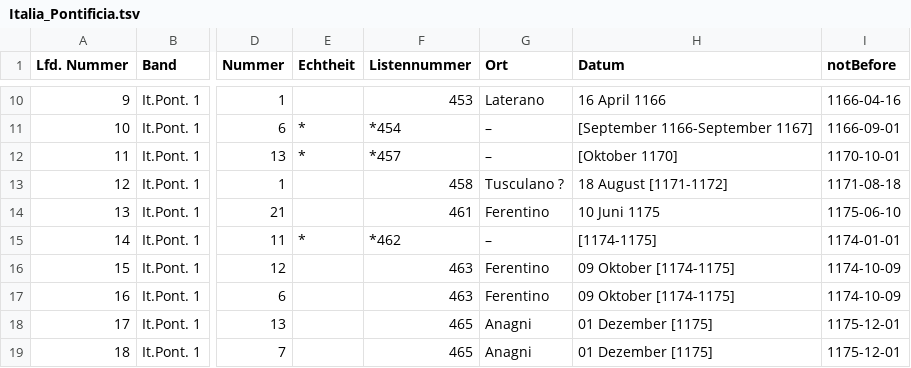
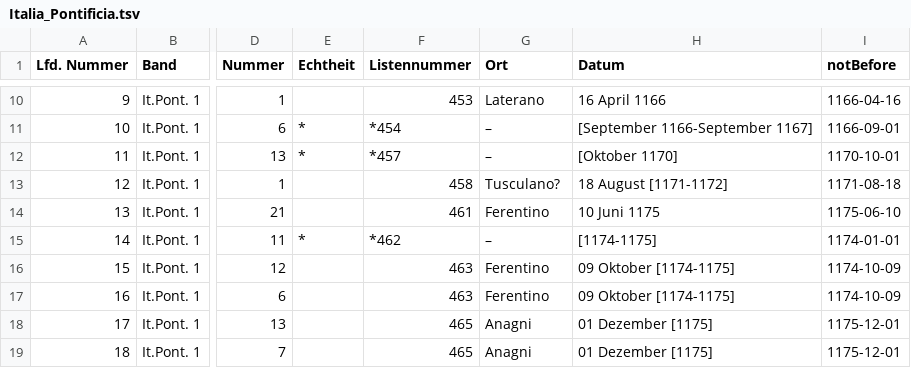
Before and after one commit to cceh/FormierungEuropas, a TSV file: TSV/Italia_Pontificia.tsv, drawn as a sheet; only a part is shown, gaps mark what is left out; the diff covers the shown part only; the diff names each change by its address in the sheet, - before the commit and + after, or states it on an @@ line.

```diff
--- a/TSV/Italia_Pontificia.tsv
+++ b/TSV/Italia_Pontificia.tsv
-G13 (Ort): Tusculano ?
+G13 (Ort): Tusculano?
```
Also changed, not shown: 8 edited cells elsewhere in this file, TSV/Germania_Pontificia.tsv, TSV/Oriens_Pontificus.tsv, 5 other files.
